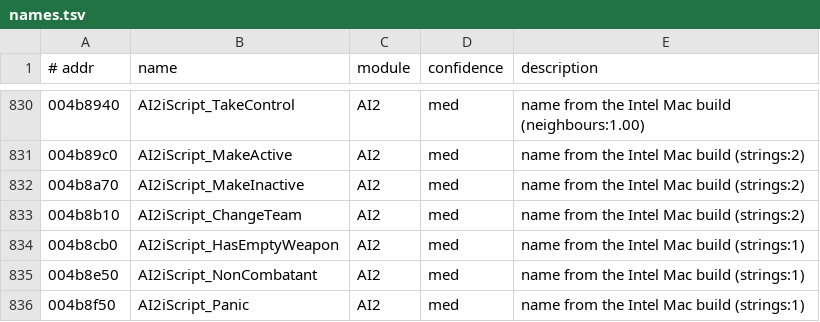
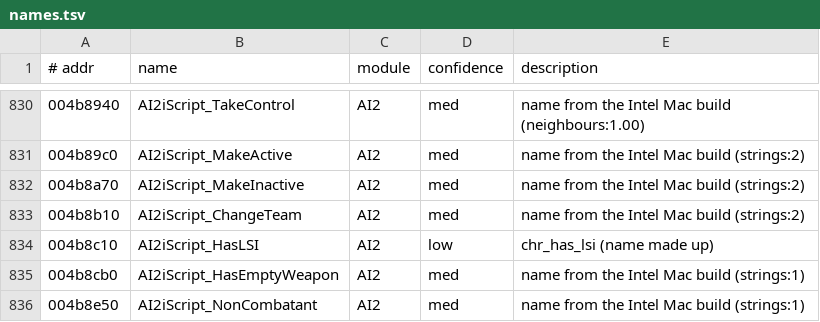
Before and after one commit to emdzej/openoni, a TSV file: tools/ghidra/names.tsv, drawn as a sheet; only a part is shown, gaps mark what is left out; the shorter side is filled out with more unchanged rows; the diff names each change by its address in the sheet, - before the commit and + after, or states it on an @@ line.

```diff
--- a/tools/ghidra/names.tsv
+++ b/tools/ghidra/names.tsv
+row 834: 004b8c10 | AI2iScript_HasLSI | AI2 | low | chr_has_lsi (name made up)
```
Also changed, not shown: 8 other files.
